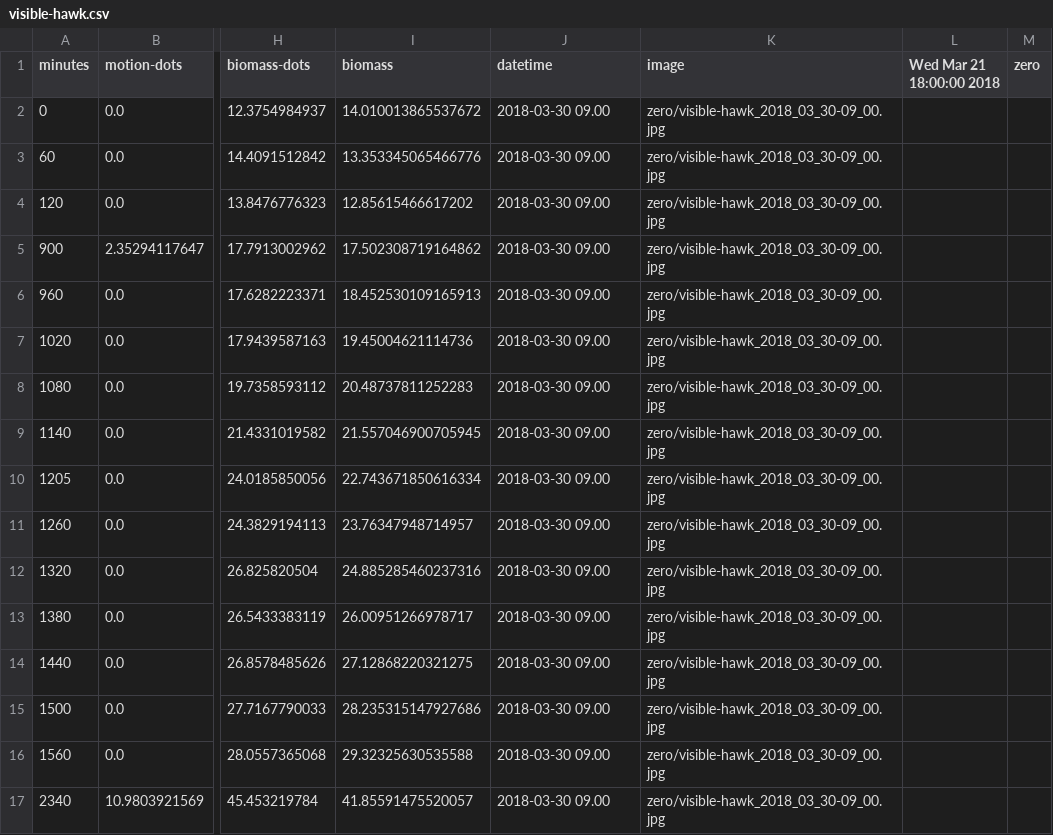
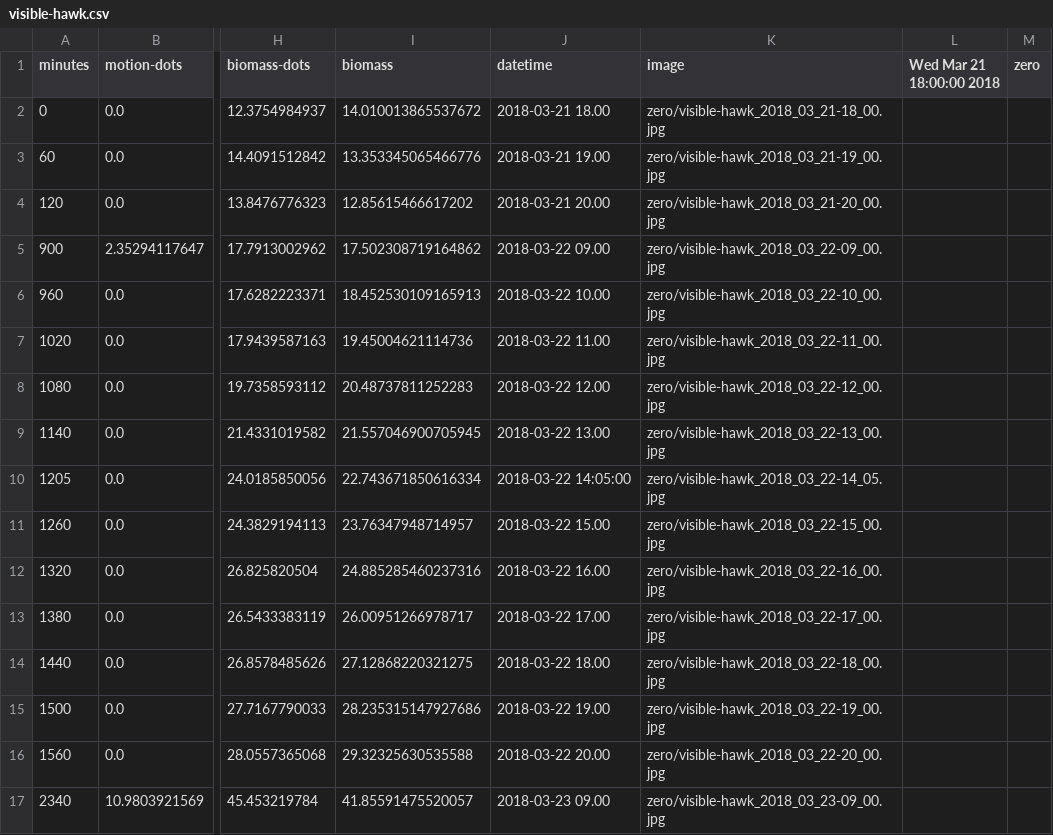
Before and after one commit to naturalinteraction/basil, a CSV file: website/visible-hawk.csv, drawn as a sheet; only a part is shown, gaps mark what is left out; the diff covers the shown part only; the diff names each change by its address in the sheet, - before the commit and + after, or states it on an @@ line.

Commit message:
fix: all different dates and images in csv

```diff
--- a/website/visible-hawk.csv
+++ b/website/visible-hawk.csv
-J2 (datetime): 2018-03-30 09.00
+J2 (datetime): 2018-03-21 18.00
-K2 (image): zero/visible-hawk_2018_03_30-09_00.jpg
+K2 (image): zero/visible-hawk_2018_03_21-18_00.jpg
-J3 (datetime): 2018-03-30 09.00
+J3 (datetime): 2018-03-21 19.00
-K3 (image): zero/visible-hawk_2018_03_30-09_00.jpg
+K3 (image): zero/visible-hawk_2018_03_21-19_00.jpg
-J4 (datetime): 2018-03-30 09.00
+J4 (datetime): 2018-03-21 20.00
-K4 (image): zero/visible-hawk_2018_03_30-09_00.jpg
+K4 (image): zero/visible-hawk_2018_03_21-20_00.jpg
-J5 (datetime): 2018-03-30 09.00
+J5 (datetime): 2018-03-22 09.00
-K5 (image): zero/visible-hawk_2018_03_30-09_00.jpg
+K5 (image): zero/visible-hawk_2018_03_22-09_00.jpg
-J6 (datetime): 2018-03-30 09.00
+J6 (datetime): 2018-03-22 10.00
-K6 (image): zero/visible-hawk_2018_03_30-09_00.jpg
+K6 (image): zero/visible-hawk_2018_03_22-10_00.jpg
-J7 (datetime): 2018-03-30 09.00
+J7 (datetime): 2018-03-22 11.00
-K7 (image): zero/visible-hawk_2018_03_30-09_00.jpg
+K7 (image): zero/visible-hawk_2018_03_22-11_00.jpg
-J8 (datetime): 2018-03-30 09.00
+J8 (datetime): 2018-03-22 12.00
-K8 (image): zero/visible-hawk_2018_03_30-09_00.jpg
+K8 (image): zero/visible-hawk_2018_03_22-12_00.jpg
-J9 (datetime): 2018-03-30 09.00
+J9 (datetime): 2018-03-22 13.00
-K9 (image): zero/visible-hawk_2018_03_30-09_00.jpg
+K9 (image): zero/visible-hawk_2018_03_22-13_00.jpg
-J10 (datetime): 2018-03-30 09.00
+J10 (datetime): 2018-03-22 14:05:00
-K10 (image): zero/visible-hawk_2018_03_30-09_00.jpg
+K10 (image): zero/visible-hawk_2018_03_22-14_05.jpg
-J11 (datetime): 2018-03-30 09.00
+J11 (datetime): 2018-03-22 15.00
-K11 (image): zero/visible-hawk_2018_03_30-09_00.jpg
+K11 (image): zero/visible-hawk_2018_03_22-15_00.jpg
-J12 (datetime): 2018-03-30 09.00
+J12 (datetime): 2018-03-22 16.00
-K12 (image): zero/visible-hawk_2018_03_30-09_00.jpg
+K12 (image): zero/visible-hawk_2018_03_22-16_00.jpg
-J13 (datetime): 2018-03-30 09.00
+J13 (datetime): 2018-03-22 17.00
-K13 (image): zero/visible-hawk_2018_03_30-09_00.jpg
+K13 (image): zero/visible-hawk_2018_03_22-17_00.jpg
-J14 (datetime): 2018-03-30 09.00
+J14 (datetime): 2018-03-22 18.00
-K14 (image): zero/visible-hawk_2018_03_30-09_00.jpg
+K14 (image): zero/visible-hawk_2018_03_22-18_00.jpg
-J15 (datetime): 2018-03-30 09.00
+J15 (datetime): 2018-03-22 19.00
-K15 (image): zero/visible-hawk_2018_03_30-09_00.jpg
+K15 (image): zero/visible-hawk_2018_03_22-19_00.jpg
-J16 (datetime): 2018-03-30 09.00
+J16 (datetime): 2018-03-22 20.00
-K16 (image): zero/visible-hawk_2018_03_30-09_00.jpg
+K16 (image): zero/visible-hawk_2018_03_22-20_00.jpg
-J17 (datetime): 2018-03-30 09.00
+J17 (datetime): 2018-03-23 09.00
-K17 (image): zero/visible-hawk_2018_03_30-09_00.jpg
+K17 (image): zero/visible-hawk_2018_03_23-09_00.jpg
```
Also changed, not shown: 166 edited cells elsewhere in this file, website/blueshift-aprile.csv, 2 other files.
